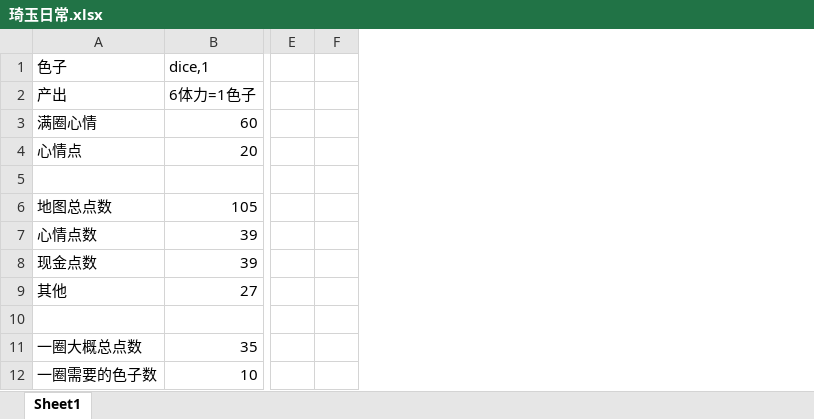
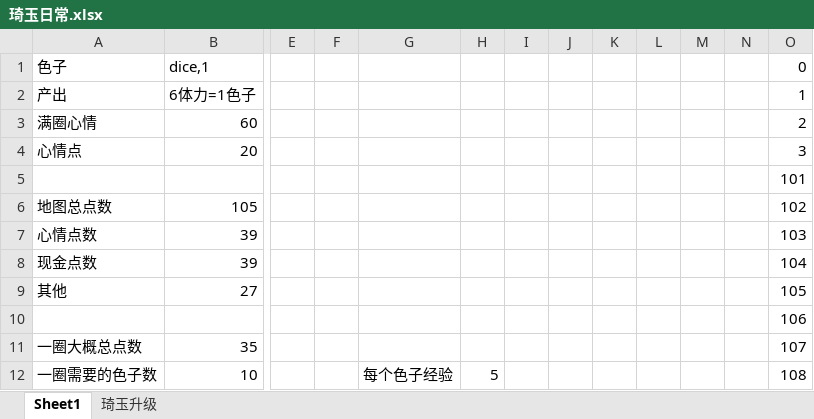
Before and after one commit to lengye49/OPM_Excel, an Excel workbook: OPM经济数值/琦玉日常.xlsx, sheet Sheet1, drawn as a sheet; only a part is shown, gaps mark what is left out; values as stored, in another font and other column widths than the file's, no borders; the diff covers the shown part only; the diff names each change by its address in the sheet, - before the commit and + after, or states it on an @@ line.

```diff
--- a/OPM经济数值/琦玉日常.xlsx (sheet Sheet1)
+++ b/OPM经济数值/琦玉日常.xlsx (sheet Sheet1)
+sheet tab: 琦玉升级
+column G, row 12: 每个色子经验
+column H, row 12: 5
+column I, empty
+column J, empty
+column K, empty
+column L, empty
+column M, empty
+column N, empty
+column O, rows 1-12: 0 | 1 | 2 | 3 | 101 | 102 | 103 | 104 | 105 | 106 | 107 | 108
```
Also changed, not shown: 92 added rows elsewhere in this sheet, OPM经济数值/副本.xlsx, OPM经济数值/活动副本.xlsx, 1 other file.
